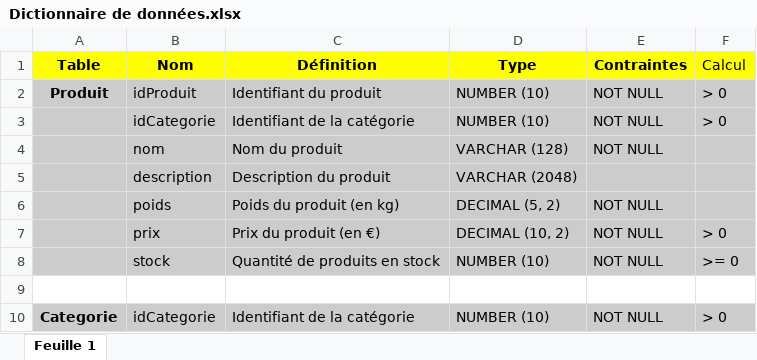
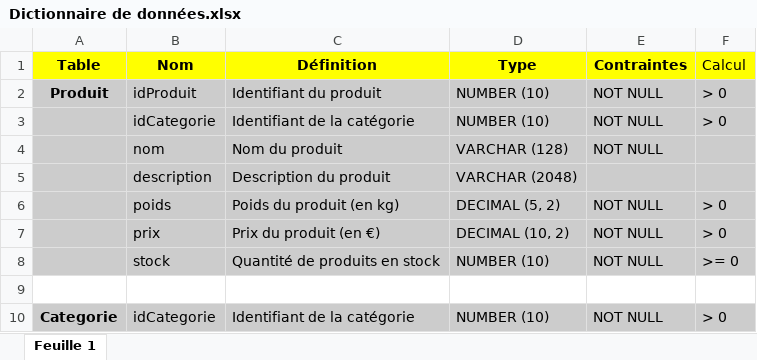
Before and after one commit to IUT-Blagnac/sae3-01-devapp-g2b-12, an Excel workbook: docs/bd/Dictionnaire de données.xlsx, sheet Feuille 1, drawn as a sheet; only a part is shown; values as stored, in another font and other column widths than the file's, no borders; charts and pictures not drawn; the diff names each change by its address in the sheet, - before the commit and + after, or states it on an @@ line.

```diff
--- a/docs/bd/Dictionnaire de données.xlsx (sheet Feuille 1)
+++ b/docs/bd/Dictionnaire de données.xlsx (sheet Feuille 1)
-F6 (Calcul): (empty)
+F6 (Calcul): > 0
```
Also changed, not shown: 2 other files.
